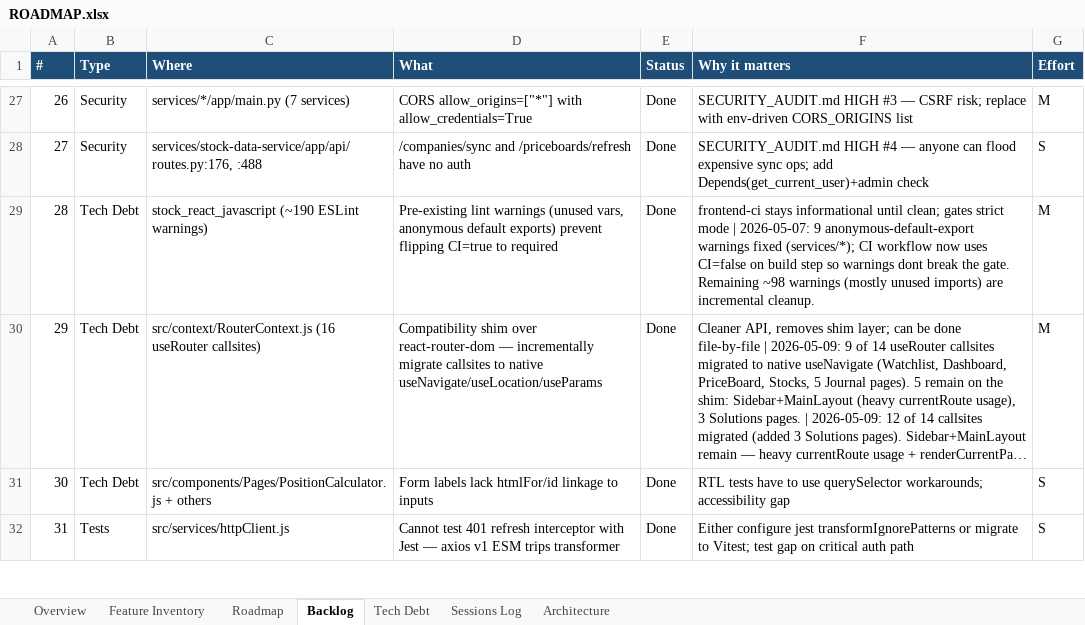
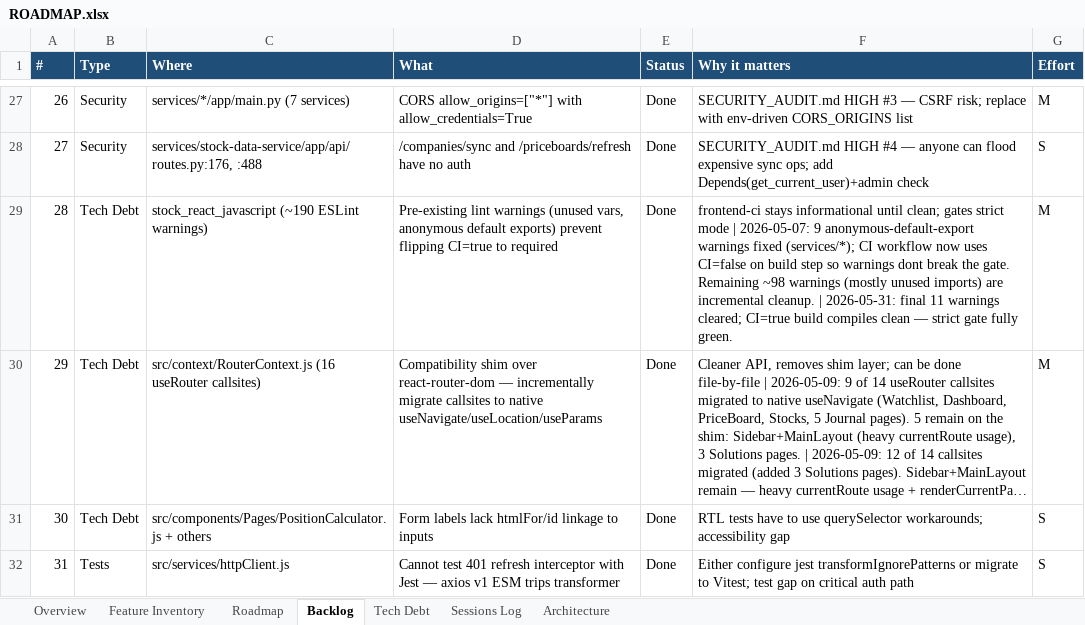
Before and after one commit to Tuanph1970/all_projects, an Excel workbook: stockpredict/ROADMAP.xlsx, sheet Backlog, drawn as a sheet; only a part is shown, gaps mark what is left out; long unchanged cells end in …; values as stored, in another font and other column widths than the file's, no borders; conditional formats not drawn; the diff names each change by its address in the sheet, - before the commit and + after, or states it on an @@ line.

```diff
--- a/stockpredict/ROADMAP.xlsx (sheet Backlog)
+++ b/stockpredict/ROADMAP.xlsx (sheet Backlog)
-F29 (Why it matters): …incremental cleanup.
+F29 (Why it matters): …incremental cleanup. | 2026-05-31: final 11 warnings cleared; CI=true build compiles clean — strict gate fully green.
```
Also changed, not shown: sheet Sessions Log, sheet Roadmap.
